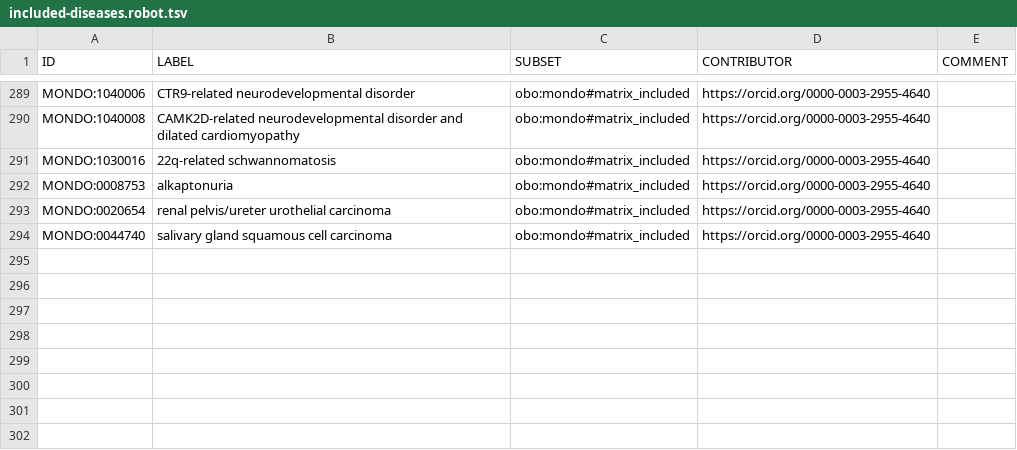
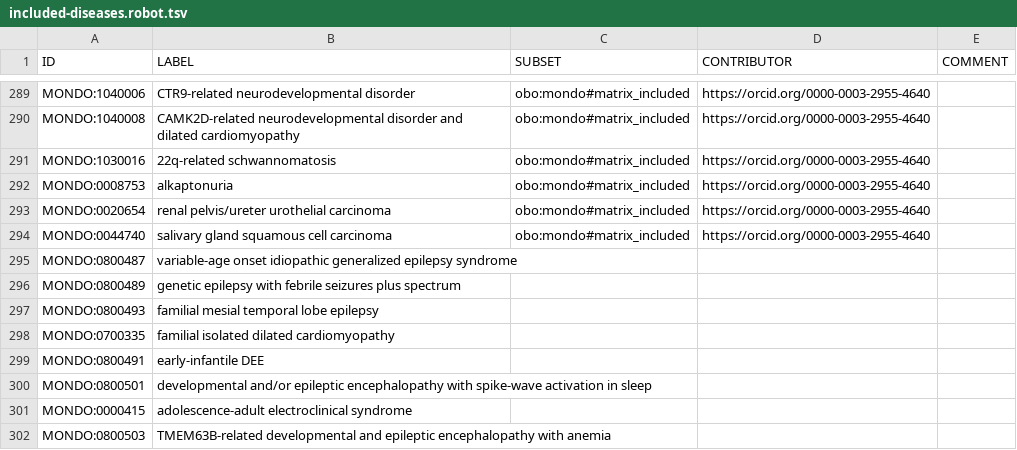
Before and after one commit to everycure-org/matrix-disease-list, a TSV file: src/included-diseases.robot.tsv, drawn as a sheet; only a part is shown, gaps mark what is left out.

```diff
--- a/src/included-diseases.robot.tsv
+++ b/src/included-diseases.robot.tsv
@@ -294 +294,9 @@ MONDO:0020654	renal pelvis/ureter urothelial carcinoma	obo:mondo#matrix_included
 MONDO:0044740	salivary gland squamous cell carcinoma	obo:mondo#matrix_included	https://orcid.org/0000-0003-2955-4640	
+MONDO:0800487	variable-age onset idiopathic generalized epilepsy syndrome			
+MONDO:0800489	genetic epilepsy with febrile seizures plus spectrum			
+MONDO:0800493	familial mesial temporal lobe epilepsy			
+MONDO:0700335	familial isolated dilated cardiomyopathy			
+MONDO:0800491	early-infantile DEE			
+MONDO:0800501	developmental and/or epileptic encephalopathy with spike-wave activation in sleep			
+MONDO:0000415	adolescence-adult electroclinical syndrome			
+MONDO:0800503	TMEM63B-related developmental and epileptic encephalopathy with anemia			
```
Also changed, not shown: src/excluded-diseases.robot.tsv.
